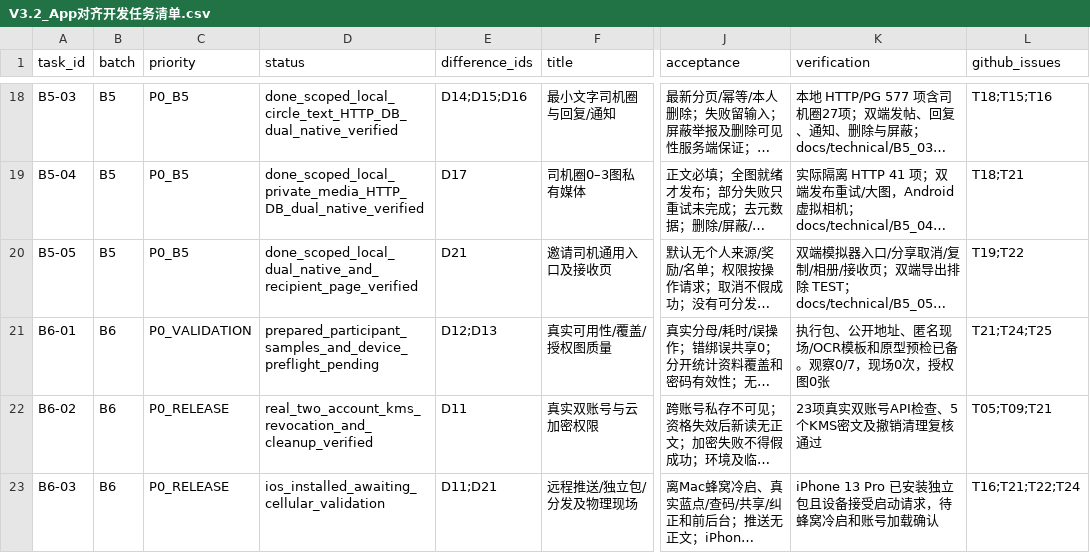
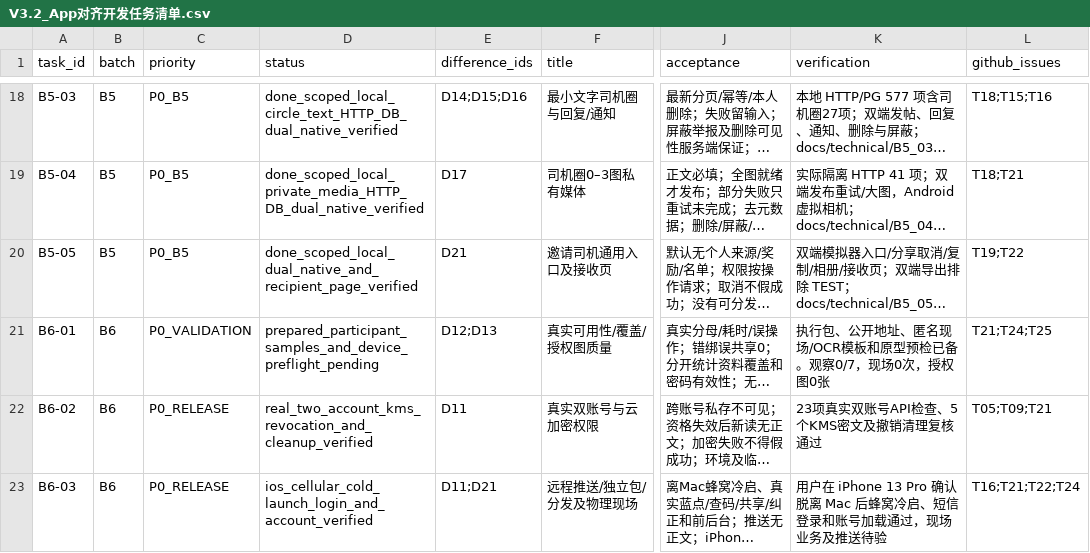
Before and after one commit to olly888/abasong, a CSV file: docs/technical/V3.2_App对齐开发任务清单.csv, drawn as a sheet; only a part is shown, gaps mark what is left out; long unchanged cells end in …; the diff names each change by its address in the sheet, - before the commit and + after, or states it on an @@ line.

Commit message:
Record physical iPhone cellular acceptance

```diff
--- a/docs/technical/V3.2_App对齐开发任务清单.csv
+++ b/docs/technical/V3.2_App对齐开发任务清单.csv
-D23 (status): ios_installed_awaiting_cellular_validation
+D23 (status): ios_cellular_cold_launch_login_and_account_verified
-K23 (verification): iPhone 13 Pro 已安装独立包且设备接受启动请求，待蜂窝冷启和账号加载确认
+K23 (verification): 用户在 iPhone 13 Pro 确认脱离 Mac 后蜂窝冷启、短信登录和账号加载通过，现场业务及推送待验
```
Also changed, not shown: 4 other files.
